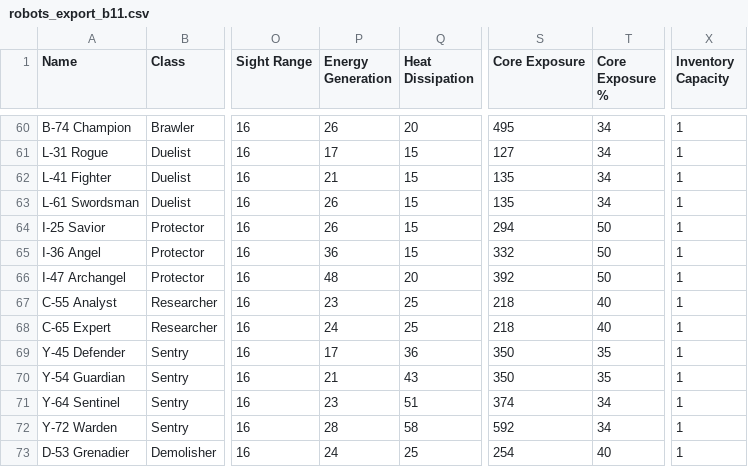
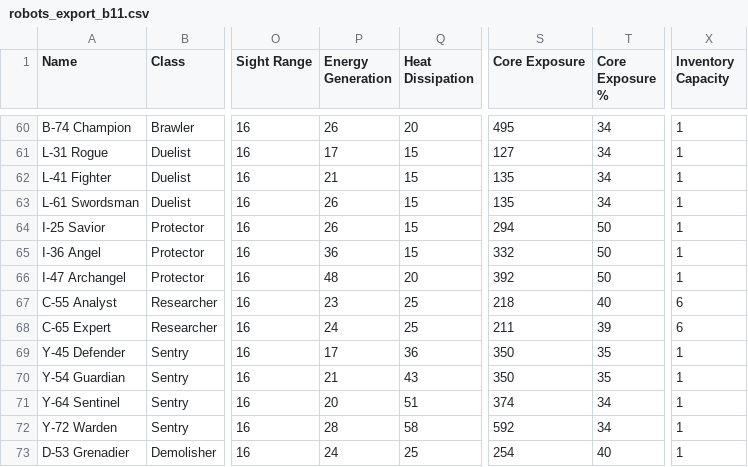
Before and after one commit to noemica/cog-minder, a CSV file: utils/robots_export_b11.csv, drawn as a sheet; only a part is shown, gaps mark what is left out; the diff covers the shown part only; the diff names each change by its address in the sheet, - before the commit and + after, or states it on an @@ line.

```diff
--- a/utils/robots_export_b11.csv
+++ b/utils/robots_export_b11.csv
-X67:X68 (Inventory Capacity): 1
+X67:X68 (Inventory Capacity): 6
-S68 (Core Exposure): 218
+S68 (Core Exposure): 211
-T68 (Core Exposure %): 40
+T68 (Core Exposure %): 39
-P71 (Energy Generation): 23
+P71 (Energy Generation): 20
```
Also changed, not shown: 122 edited cells elsewhere in this file, utils/gallery_export_b11.csv, 4 other files.
